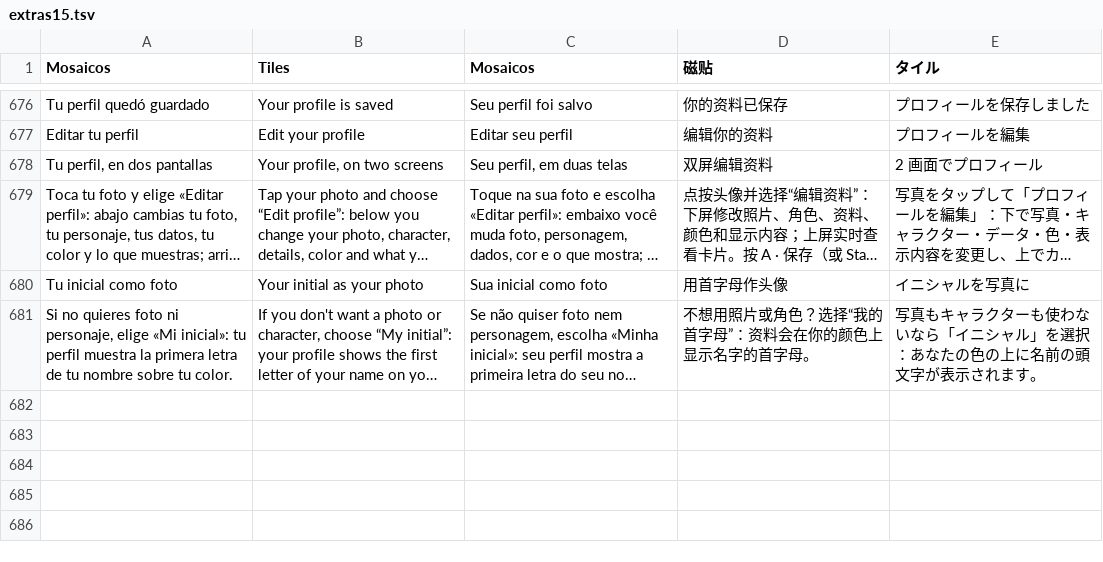
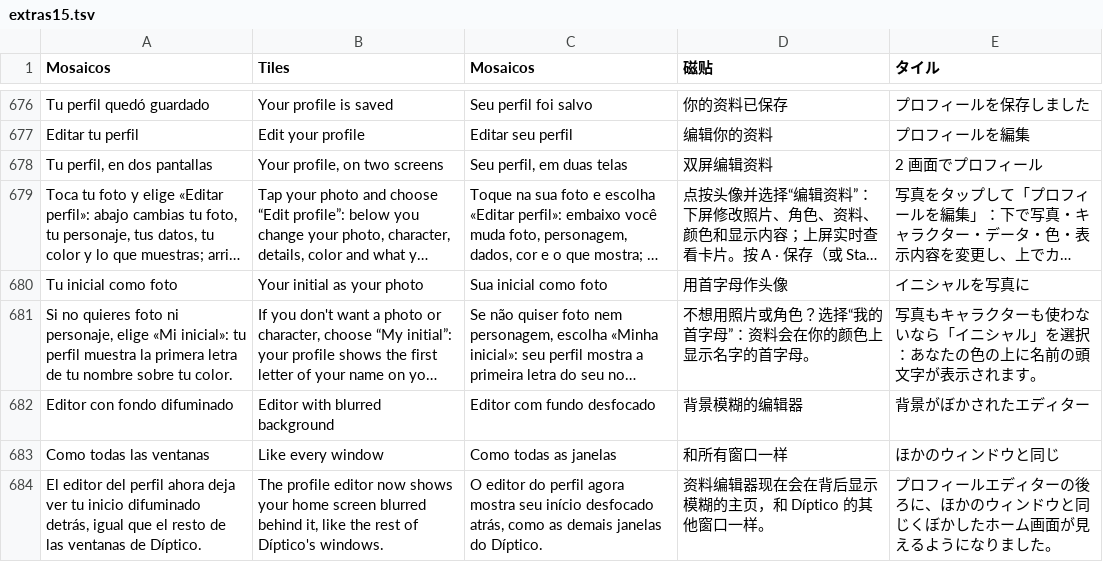
Before and after one commit to nikalbazu24/Diptico-frontend, a TSV file: herramientas/traducir/extras15.tsv, drawn as a sheet; only a part is shown, gaps mark what is left out; long unchanged cells end in …; the diff names each change by its address in the sheet, - before the commit and + after, or states it on an @@ line.

```diff
--- a/herramientas/traducir/extras15.tsv
+++ b/herramientas/traducir/extras15.tsv
+row 682: Editor con fondo difuminado | Editor with blurred background | Editor com fundo desfocado | 背景模糊的编辑器 | 背景がぼかされたエディター
+row 683: Como todas las ventanas | Like every window | Como todas as janelas | 和所有窗口一样 | ほかのウィンドウと同じ
+row 684: El editor del perfil ahora deja ver tu inicio difuminado detrás, igual que el resto de las ventanas de Díptico. | The profile editor now shows your home screen blurred behind it, like the rest of Díptico's windows. | O editor do perfil agora mostra seu início desfocado atrás, como as demais janelas do Díptico. | 资料编辑器现在会在背后显示模糊的主页，和 Díptico 的其他窗口一样。 | プロフィールエディターの後ろに、ほかのウィンドウと同じくぼかしたホーム画面が見えるようになりました。
```
Also changed, not shown: 8 other files.
